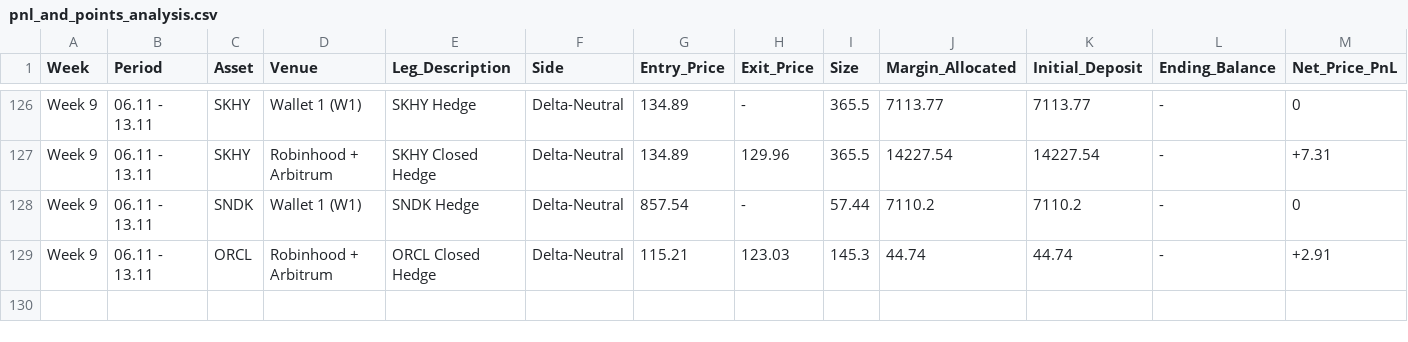
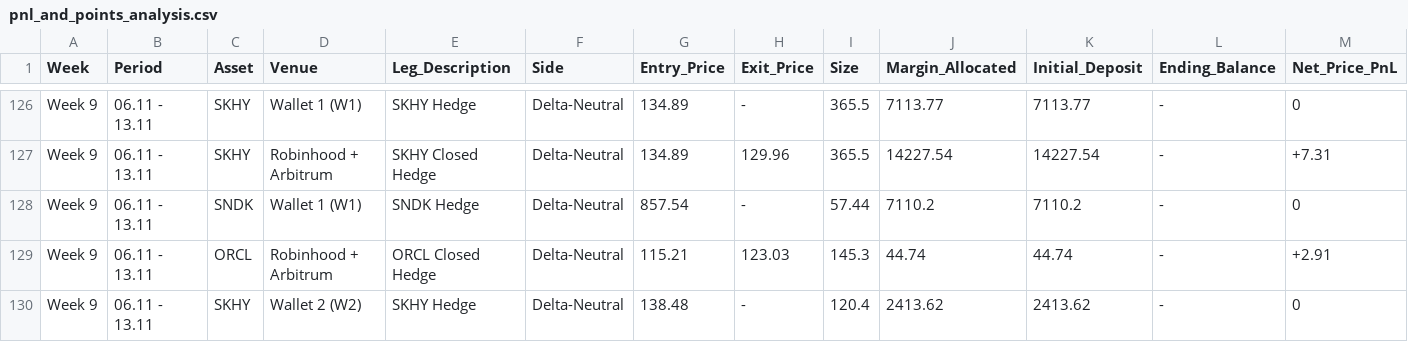
Before and after one commit to Swager2k1/lighter, a CSV file: pnl_and_points_analysis.csv, drawn as a sheet; only a part is shown, gaps mark what is left out; rows hold the shown columns only; the diff names each change by its address in the sheet, - before the commit and + after, or states it on an @@ line.

Commit message:
sync: log trade row [skip ci]

```diff
--- a/pnl_and_points_analysis.csv
+++ b/pnl_and_points_analysis.csv
+row 130: Week 9 | 06.11 - 13.11 | SKHY | Wallet 2 (W2) | SKHY Hedge | Delta-Neutral | 138.48 | - | 120.4 | 2413.62 | 2413.62 | - | 0
```
